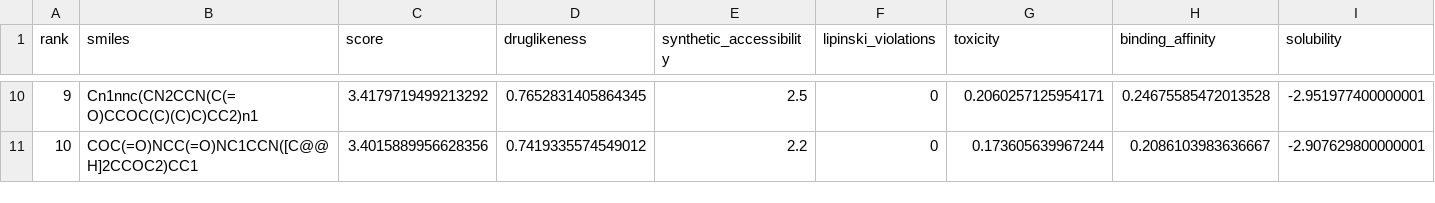
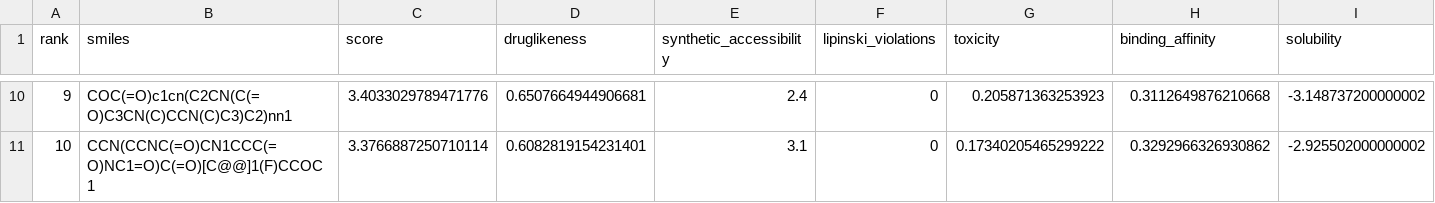
Before and after one commit to https-kanika/MolGenX-backend, a CSV file: optimized_variants.csv, drawn as a sheet; only a part is shown, gaps mark what is left out; the diff covers the shown part only.

```diff
--- a/optimized_variants.csv
+++ b/optimized_variants.csv
@@ -10,2 +10,2 @@ rank,smiles,score,druglikeness,synthetic_accessibility,lipinski_violations,toxic
-9, Cn1nnc(CN2CCN(C(=O)CCOC(C)(C)C)CC2)n1,3.4179719499213292,0.7652831405864345,2.5,0,0.2060257125954171,0.24675585472013528,-2.951977400000001
-10, COC(=O)NCC(=O)NC1CCN([C@@H]2CCOC2)CC1,3.4015889956628356,0.7419335574549012,2.2,0,0.173605639967244,0.2086103983636667,-2.907629800000001
+9, COC(=O)c1cn(C2CN(C(=O)C3CN(C)CCN(C)C3)C2)nn1,3.4033029789471776,0.6507664944906681,2.4,0,0.205871363253923,0.3112649876210668,-3.148737200000002
+10, CCN(CCNC(=O)CN1CCC(=O)NC1=O)C(=O)[C@@]1(F)CCOC1,3.3766887250710114,0.6082819154231401,3.1,0,0.17340205465299222,0.3292966326930862,-2.925502000000002
```
Also changed, not shown: 56 edited cells elsewhere in this file, optimized_drug_candidates.csv, 2 other files.
